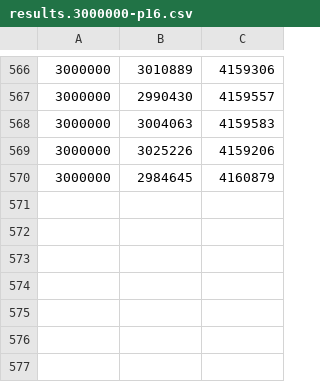
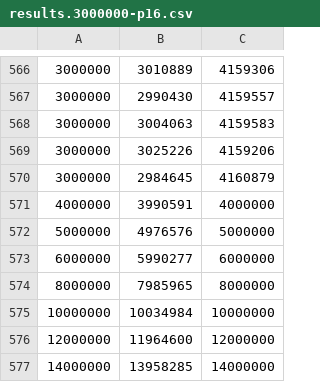
Before and after one commit to mrjgreen/HyperLogLog, a CSV file: errortest/data/hyperloglog/results.3000000-p16.csv, drawn as a sheet; only a part is shown, gaps mark what is left out; the diff names each change by its address in the sheet, - before the commit and + after, or states it on an @@ line.

Commit message:
added graphing and error testing

```diff
--- a/errortest/data/hyperloglog/results.3000000-p16.csv
+++ b/errortest/data/hyperloglog/results.3000000-p16.csv
+row 571: 4000000 | 3990591 | 4000000
+row 572: 5000000 | 4976576 | 5000000
+row 573: 6000000 | 5990277 | 6000000
+row 574: 8000000 | 7985965 | 8000000
+row 575: 10000000 | 10034984 | 10000000
+row 576: 12000000 | 11964600 | 12000000
+row 577: 14000000 | 13958285 | 14000000
```
Also changed, not shown: 4 other files.
